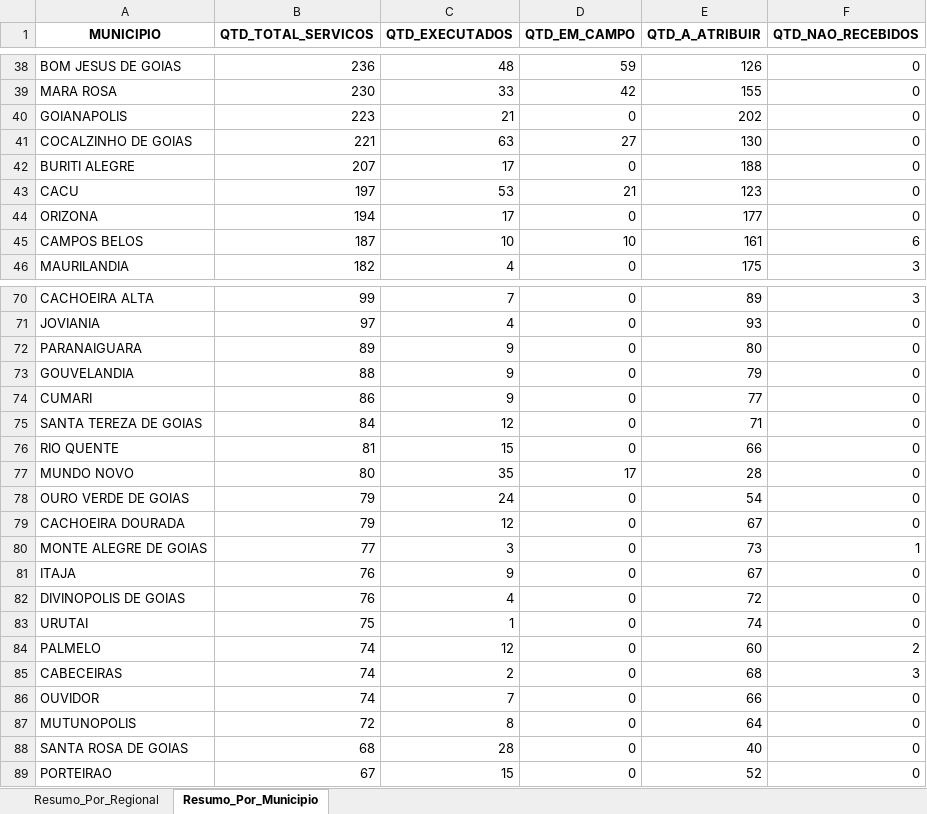
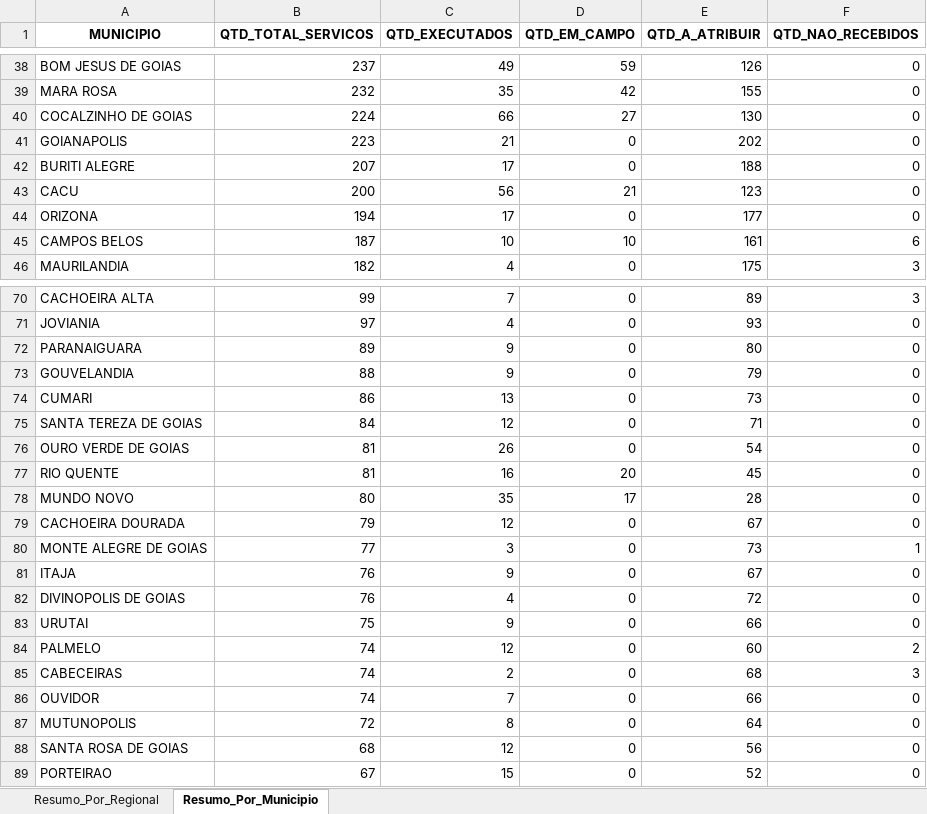
Before and after one commit to Pliniomr20/Busca-Ativa, an Excel workbook: resumo_busca_ativa_consolidado.xlsx, sheet Resumo_Por_Municipio, drawn as a sheet; only a part is shown, gaps mark what is left out; values as stored, in another font and other column widths than the file's, no borders; removed rows and columns are numbered as before the commit, all else as after; the diff covers the shown part only; the diff names each change by its address in the sheet, - before the commit and + after, or states it on an @@ line.

```diff
--- a/resumo_busca_ativa_consolidado.xlsx (sheet Resumo_Por_Municipio)
+++ b/resumo_busca_ativa_consolidado.xlsx (sheet Resumo_Por_Municipio)
-B38 (QTD_TOTAL_SERVICOS): 236
+B38 (QTD_TOTAL_SERVICOS): 237
-C38 (QTD_EXECUTADOS): 48
+C38 (QTD_EXECUTADOS): 49
-B39 (QTD_TOTAL_SERVICOS): 230
+B39 (QTD_TOTAL_SERVICOS): 232
-C39 (QTD_EXECUTADOS): 33
+C39 (QTD_EXECUTADOS): 35
+row 40: COCALZINHO DE GOIAS | 224 | 66 | 27 | 130 | 0
-row 41: COCALZINHO DE GOIAS | 221 | 63 | 27 | 130 | 0
-B43 (QTD_TOTAL_SERVICOS): 197
+B43 (QTD_TOTAL_SERVICOS): 200
-C43 (QTD_EXECUTADOS): 53
+C43 (QTD_EXECUTADOS): 56
-C74 (QTD_EXECUTADOS): 9
+C74 (QTD_EXECUTADOS): 13
-E74 (QTD_A_ATRIBUIR): 77
+E74 (QTD_A_ATRIBUIR): 73
+row 76: OURO VERDE DE GOIAS | 81 | 26 | 0 | 54 | 0
-C77 (QTD_EXECUTADOS): 15
+C77 (QTD_EXECUTADOS): 16
-D77 (QTD_EM_CAMPO): 0
+D77 (QTD_EM_CAMPO): 20
-E77 (QTD_A_ATRIBUIR): 66
+E77 (QTD_A_ATRIBUIR): 45
-row 78: OURO VERDE DE GOIAS | 79 | 24 | 0 | 54 | 0
-C83 (QTD_EXECUTADOS): 1
+C83 (QTD_EXECUTADOS): 9
-E83 (QTD_A_ATRIBUIR): 74
+E83 (QTD_A_ATRIBUIR): 66
-C88 (QTD_EXECUTADOS): 28
+C88 (QTD_EXECUTADOS): 12
-E88 (QTD_A_ATRIBUIR): 40
+E88 (QTD_A_ATRIBUIR): 56
```
Also changed, not shown: 4 added rows, 4 removed rows, 1 moved row and 70 edited cells elsewhere in this sheet, sheet Resumo_Por_Regional, 2 other files.
